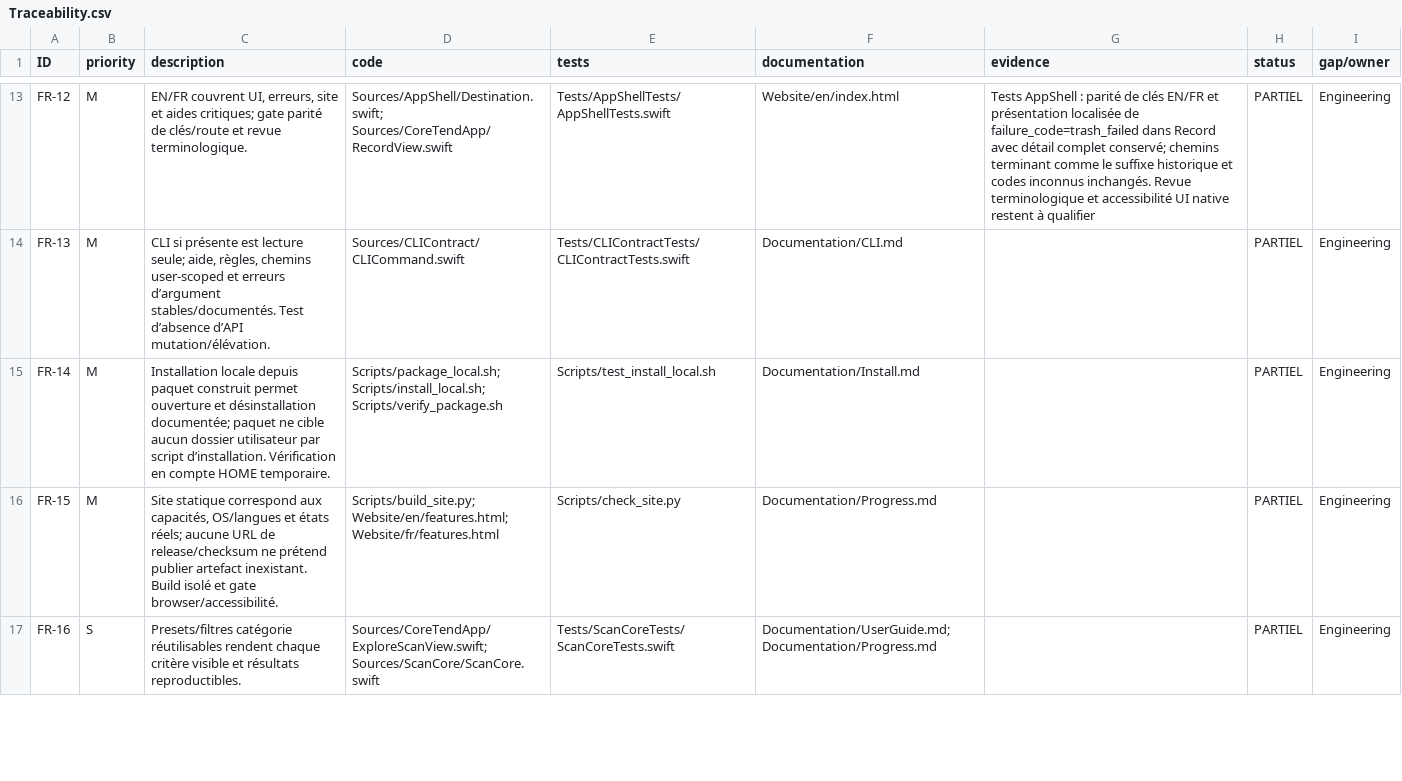
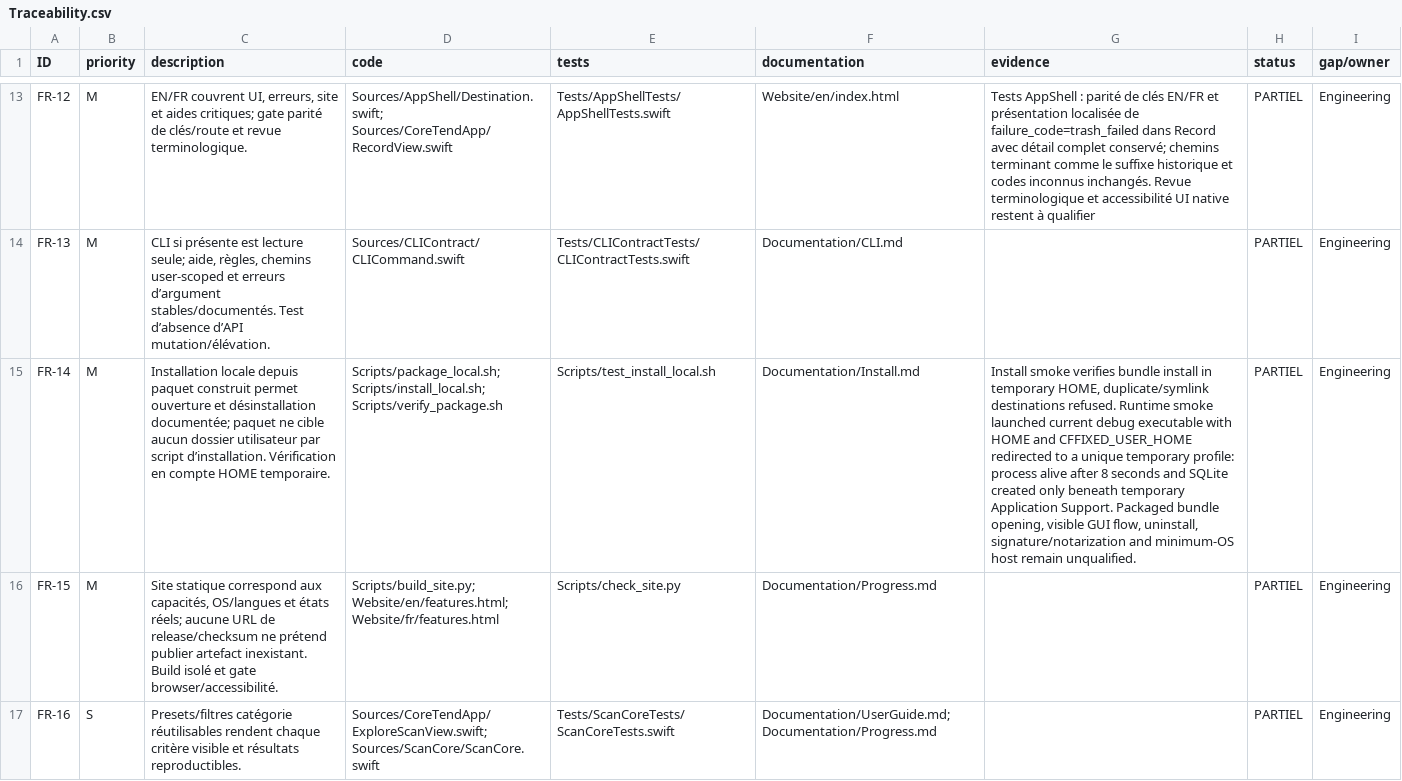
Before and after one commit to ahmetbsbnr/coretend, a CSV file: Documentation/Traceability.csv, drawn as a sheet; only a part is shown, gaps mark what is left out; the diff covers the shown part only; the diff names each change by its address in the sheet, - before the commit and + after, or states it on an @@ line.

Commit message:
docs: record isolated app launch smoke

```diff
--- a/Documentation/Traceability.csv
+++ b/Documentation/Traceability.csv
-G15 (evidence): (empty)
+G15 (evidence): Install smoke verifies bundle install in temporary HOME, duplicate/symlink destinations refused. Runtime smoke launched current debug executable with HOME and CFFIXED_USER_HOME redirected to a unique temporary profile: process alive after 8 seconds and SQLite created only beneath temporary Application Support. Packaged bundle opening, visible GUI flow, uninstall, signature/notarization and minimum-OS host remain unqualified.
```
Also changed, not shown: 1 edited cell elsewhere in this file, 3 other files.
